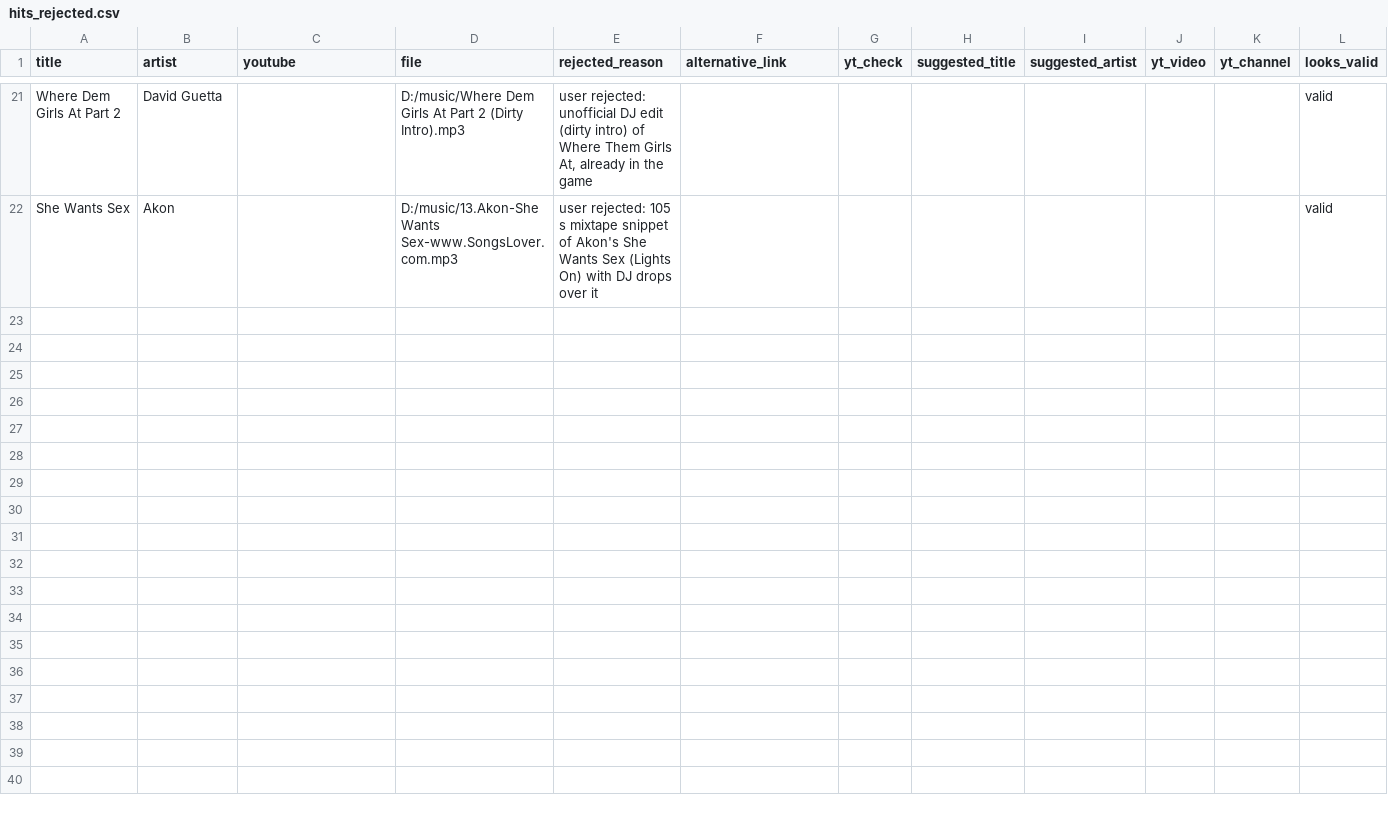
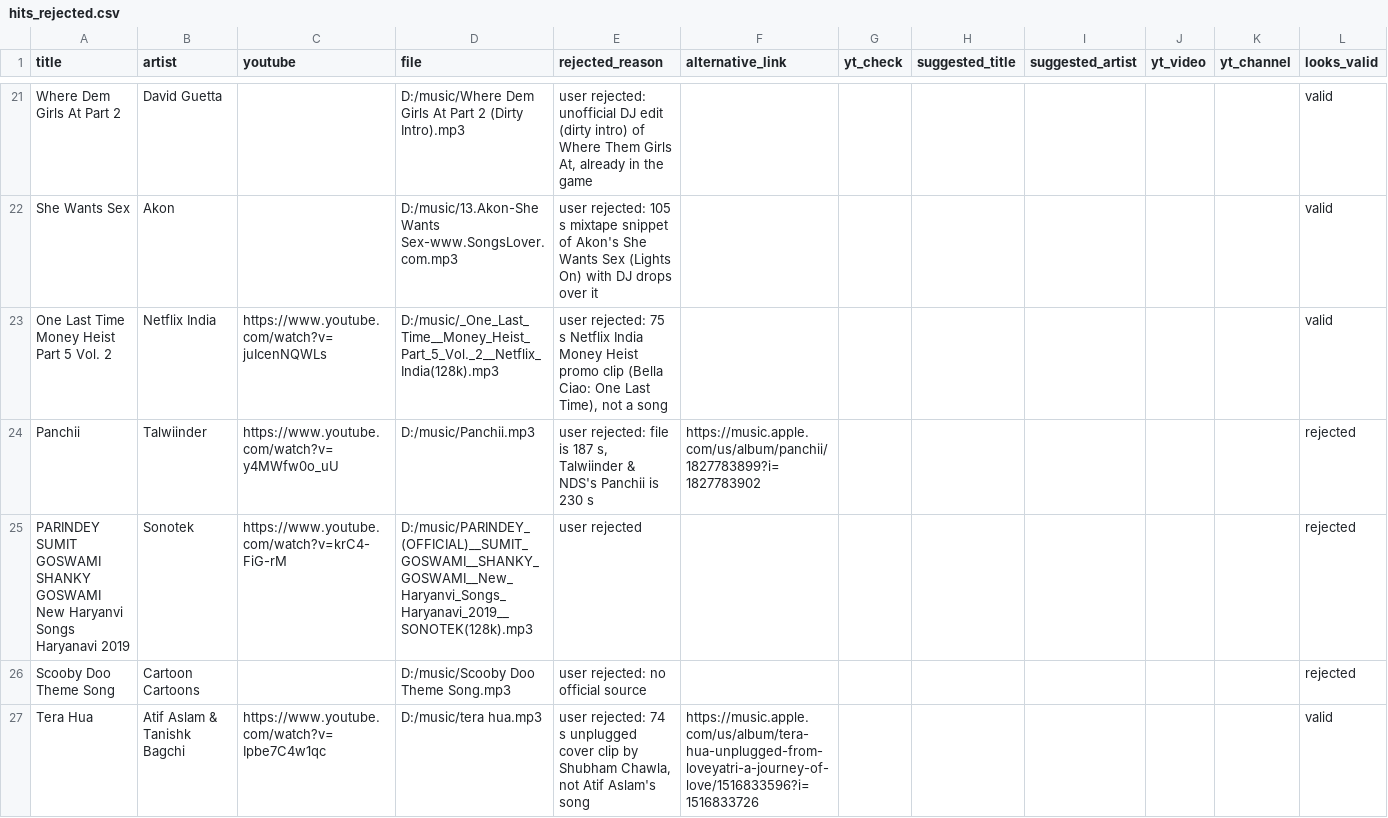
Before and after one commit to 1218Anubhavmishra/StemGuess, a CSV file: server/scripts/hits_rejected.csv, drawn as a sheet; only a part is shown, gaps mark what is left out; the diff covers the shown part only; the diff names each change by its address in the sheet, - before the commit and + after, or states it on an @@ line.

```diff
--- a/server/scripts/hits_rejected.csv
+++ b/server/scripts/hits_rejected.csv
+row 23: One Last Time Money Heist Part 5 Vol. 2 | Netflix India | https://www.youtube.com/watch?v=juIcenNQWLs | D:/music/_One_Last_Time__Money_Heist_Part_5_Vol._2__Netflix_India(128k).mp3 | user rejected: 75 s Netflix India Money Heist promo clip (Bella Ciao: One Last Time), not a song |  |  |  |  |  |  | valid
+row 24: Panchii | Talwiinder | https://www.youtube.com/watch?v=y4MWfw0o_uU | D:/music/Panchii.mp3 | user rejected: file is 187 s, Talwiinder & NDS's Panchii is 230 s | https://music.apple.com/us/album/panchii/1827783899?i=1827783902 |  |  |  |  |  | rejected
+row 25: PARINDEY SUMIT GOSWAMI SHANKY GOSWAMI New Haryanvi Songs Haryanavi 2019 | Sonotek | https://www.youtube.com/watch?v=krC4-FiG-rM | D:/music/PARINDEY_(OFFICIAL)__SUMIT_GOSWAMI__SHANKY_GOSWAMI__New_Haryanvi_Songs_Haryanavi_2019__SONOTEK(128k).mp3 | user rejected |  |  |  |  |  |  | rejected
+row 26: Scooby Doo Theme Song | Cartoon Cartoons |  | D:/music/Scooby Doo Theme Song.mp3 | user rejected: no official source |  |  |  |  |  |  | rejected
+row 27: Tera Hua | Atif Aslam & Tanishk Bagchi | https://www.youtube.com/watch?v=Ipbe7C4w1qc | D:/music/tera hua.mp3 | user rejected: 74 s unplugged cover clip by Shubham Chawla, not Atif Aslam's song | https://music.apple.com/us/album/tera-hua-unplugged-from-loveyatri-a-journey-of-love/1516833596?i=1516833726 |  |  |  |  |  | valid
```
Also changed, not shown: 4 added rows elsewhere in this file, server/scripts/hits.csv.
